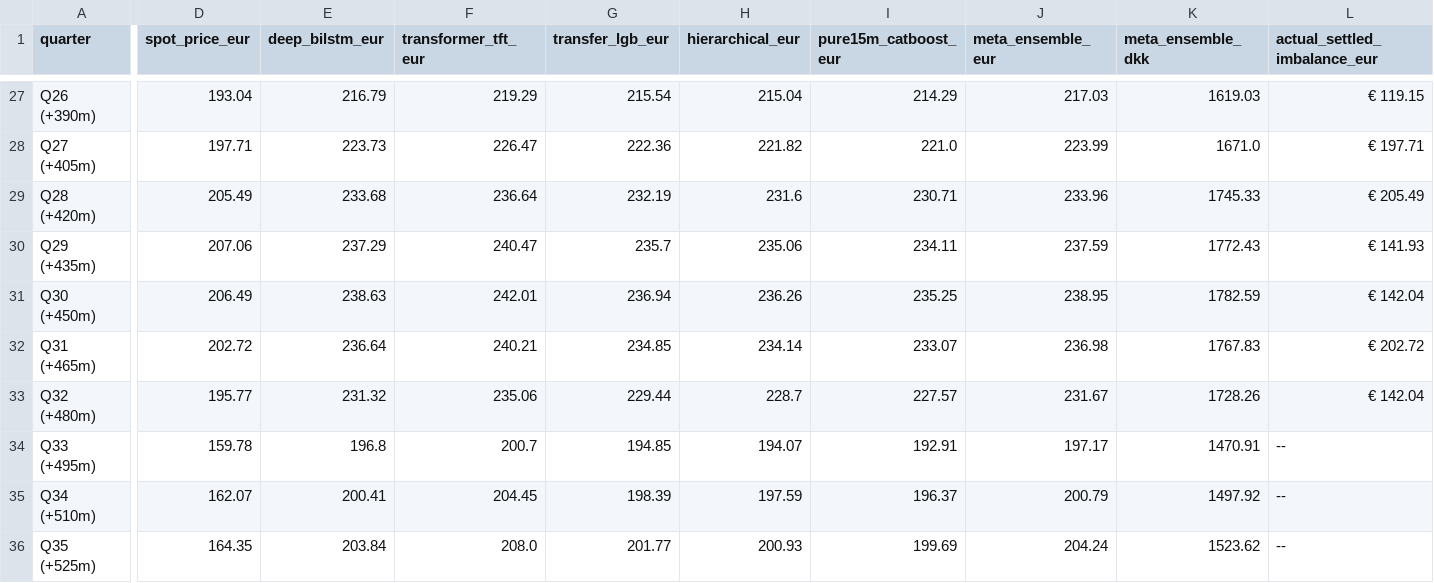
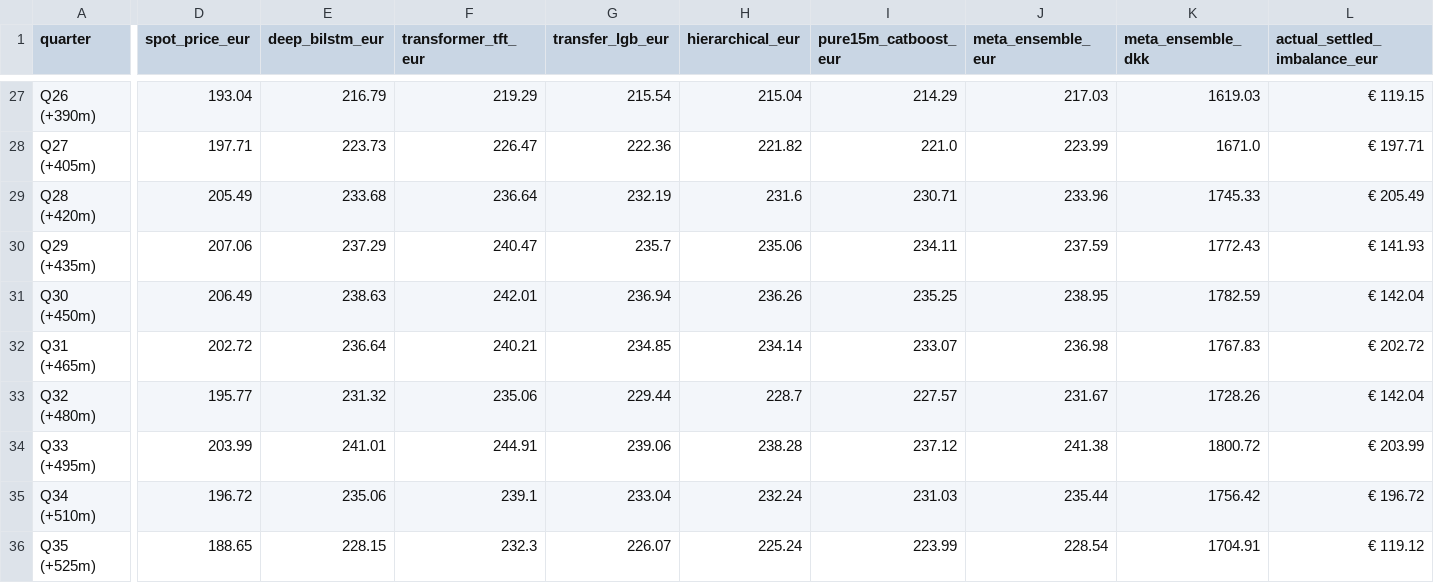
Before and after one commit to siddiqov/dk-power-imbalance-trading, a CSV file: results/96Q_future_table_DK2.csv, drawn as a sheet; only a part is shown, gaps mark what is left out; the diff covers the shown part only; the diff names each change by its address in the sheet, - before the commit and + after, or states it on an @@ line.

```diff
--- a/results/96Q_future_table_DK2.csv
+++ b/results/96Q_future_table_DK2.csv
-D34 (spot_price_eur): 159.78
+D34 (spot_price_eur): 203.99
-E34 (deep_bilstm_eur): 196.8
+E34 (deep_bilstm_eur): 241.01
-F34 (transformer_tft_eur): 200.7
+F34 (transformer_tft_eur): 244.91
-G34 (transfer_lgb_eur): 194.85
+G34 (transfer_lgb_eur): 239.06
-H34 (hierarchical_eur): 194.07
+H34 (hierarchical_eur): 238.28
-I34 (pure15m_catboost_eur): 192.91
+I34 (pure15m_catboost_eur): 237.12
-J34 (meta_ensemble_eur): 197.17
+J34 (meta_ensemble_eur): 241.38
-K34 (meta_ensemble_dkk): 1470.91
+K34 (meta_ensemble_dkk): 1800.72
-L34 (actual_settled_imbalance_eur): --
+L34 (actual_settled_imbalance_eur): € 203.99
-D35 (spot_price_eur): 162.07
+D35 (spot_price_eur): 196.72
-E35 (deep_bilstm_eur): 200.41
+E35 (deep_bilstm_eur): 235.06
-F35 (transformer_tft_eur): 204.45
+F35 (transformer_tft_eur): 239.1
-G35 (transfer_lgb_eur): 198.39
+G35 (transfer_lgb_eur): 233.04
-H35 (hierarchical_eur): 197.59
+H35 (hierarchical_eur): 232.24
-I35 (pure15m_catboost_eur): 196.37
+I35 (pure15m_catboost_eur): 231.03
-J35 (meta_ensemble_eur): 200.79
+J35 (meta_ensemble_eur): 235.44
-K35 (meta_ensemble_dkk): 1497.92
+K35 (meta_ensemble_dkk): 1756.42
-L35 (actual_settled_imbalance_eur): --
+L35 (actual_settled_imbalance_eur): € 196.72
-D36 (spot_price_eur): 164.35
+D36 (spot_price_eur): 188.65
-E36 (deep_bilstm_eur): 203.84
+E36 (deep_bilstm_eur): 228.15
-F36 (transformer_tft_eur): 208.0
+F36 (transformer_tft_eur): 232.3
-G36 (transfer_lgb_eur): 201.77
+G36 (transfer_lgb_eur): 226.07
-H36 (hierarchical_eur): 200.93
+H36 (hierarchical_eur): 225.24
-I36 (pure15m_catboost_eur): 199.69
+I36 (pure15m_catboost_eur): 223.99
-J36 (meta_ensemble_eur): 204.24
+J36 (meta_ensemble_eur): 228.54
-K36 (meta_ensemble_dkk): 1523.62
+K36 (meta_ensemble_dkk): 1704.91
-L36 (actual_settled_imbalance_eur): --
+L36 (actual_settled_imbalance_eur): € 119.12
```
Also changed, not shown: 113 edited cells elsewhere in this file, results/96Q_future_table_DK1.csv, 1 other file.
